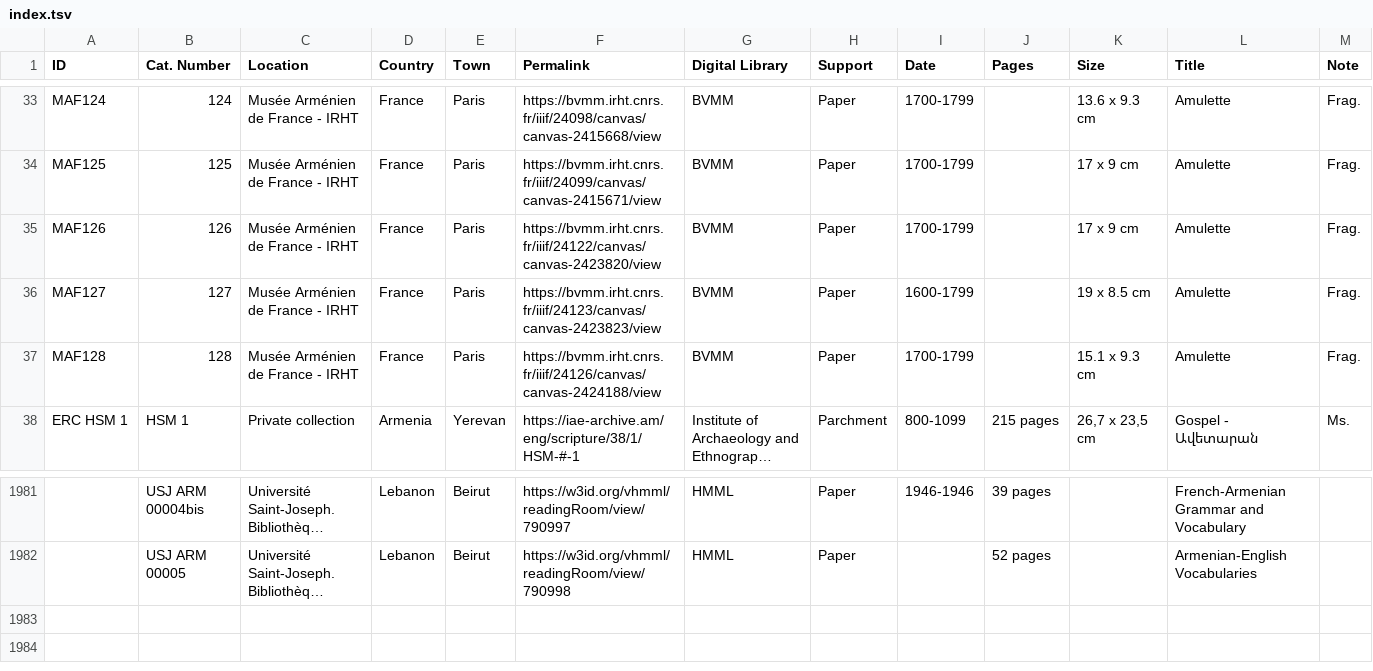
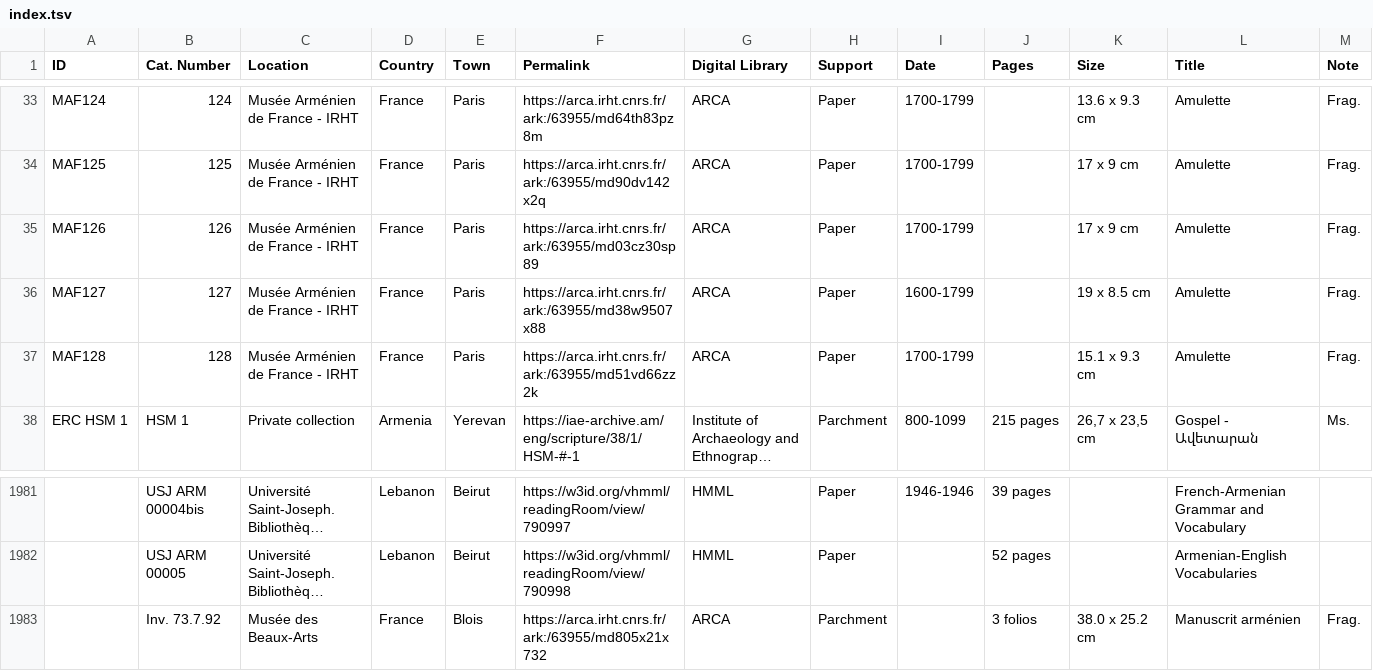
Before and after one commit to CVidalG/Index-of-Armenian-Manuscripts, a TSV file: index.tsv, drawn as a sheet; only a part is shown, gaps mark what is left out; long unchanged cells end in …; the diff covers the shown part only; the diff names each change by its address in the sheet, - before the commit and + after, or states it on an @@ line.

Commit message:
change BVMM links to ARCA links and add new ms from Blois

```diff
--- a/index.tsv
+++ b/index.tsv
-F33 (Permalink): https://bvmm.irht.cnrs.fr/iiif/24098/canvas/canvas-2415668/view
+F33 (Permalink): https://arca.irht.cnrs.fr/ark:/63955/md64th83pz8m
-G33:G37 (Digital Library): BVMM
+G33:G37 (Digital Library): ARCA
-F34 (Permalink): https://bvmm.irht.cnrs.fr/iiif/24099/canvas/canvas-2415671/view
+F34 (Permalink): https://arca.irht.cnrs.fr/ark:/63955/md90dv142x2q
-F35 (Permalink): https://bvmm.irht.cnrs.fr/iiif/24122/canvas/canvas-2423820/view
+F35 (Permalink): https://arca.irht.cnrs.fr/ark:/63955/md03cz30sp89
-F36 (Permalink): https://bvmm.irht.cnrs.fr/iiif/24123/canvas/canvas-2423823/view
+F36 (Permalink): https://arca.irht.cnrs.fr/ark:/63955/md38w9507x88
-F37 (Permalink): https://bvmm.irht.cnrs.fr/iiif/24126/canvas/canvas-2424188/view
+F37 (Permalink): https://arca.irht.cnrs.fr/ark:/63955/md51vd66zz2k
+row 1983:  | Inv. 73.7.92 | Musée des Beaux-Arts | France | Blois | https://arca.irht.cnrs.fr/ark:/63955/md805x21x732 | ARCA | Parchment |  | 3 folios | 38.0 x 25.2 cm | Manuscrit arménien | Frag.
```
Also changed, not shown: 54 edited cells elsewhere in this file.
